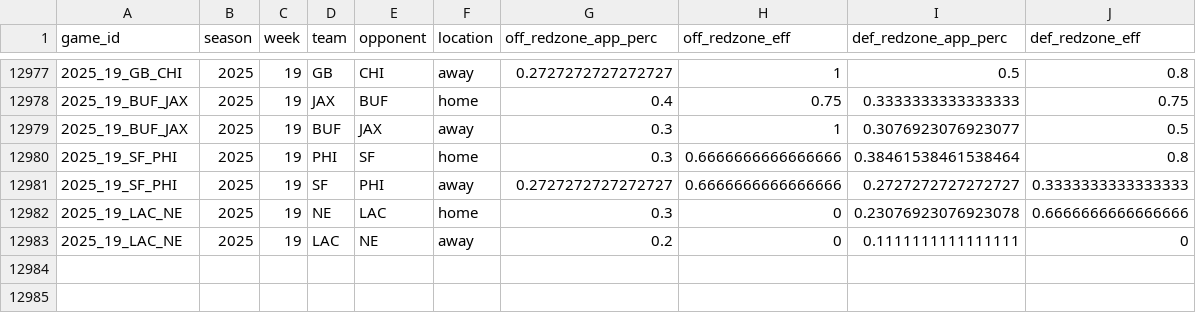
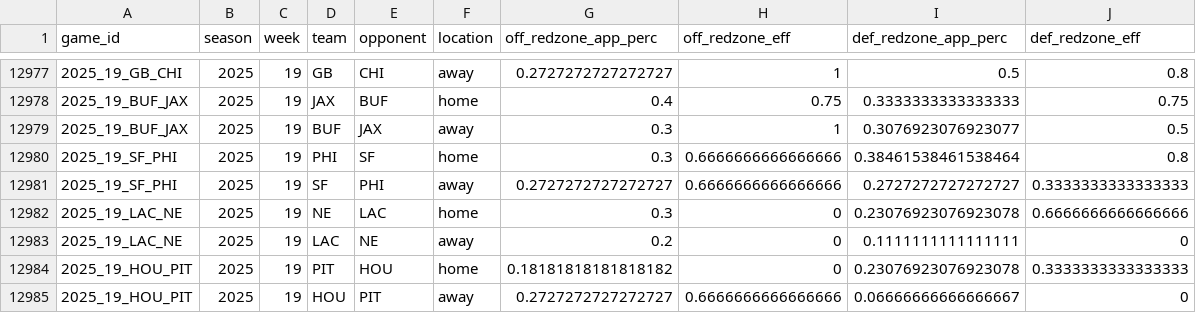
Before and after one commit to TylerPollard410/nflendzonePipeline, a CSV file: artifacts/data-archive/redzone/redzone.csv, drawn as a sheet; only a part is shown, gaps mark what is left out; the diff names each change by its address in the sheet, - before the commit and + after, or states it on an @@ line.

```diff
--- a/artifacts/data-archive/redzone/redzone.csv
+++ b/artifacts/data-archive/redzone/redzone.csv
+row 12984: 2025_19_HOU_PIT | 2025 | 19 | PIT | HOU | home | 0.18181818181818182 | 0 | 0.23076923076923078 | 0.3333333333333333
+row 12985: 2025_19_HOU_PIT | 2025 | 19 | HOU | PIT | away | 0.2727272727272727 | 0.6666666666666666 | 0.06666666666666667 | 0
```
Also changed, not shown: artifacts/data-archive/elo/elo.csv, artifacts/data-archive/scores/scores.csv, 53 other files.
